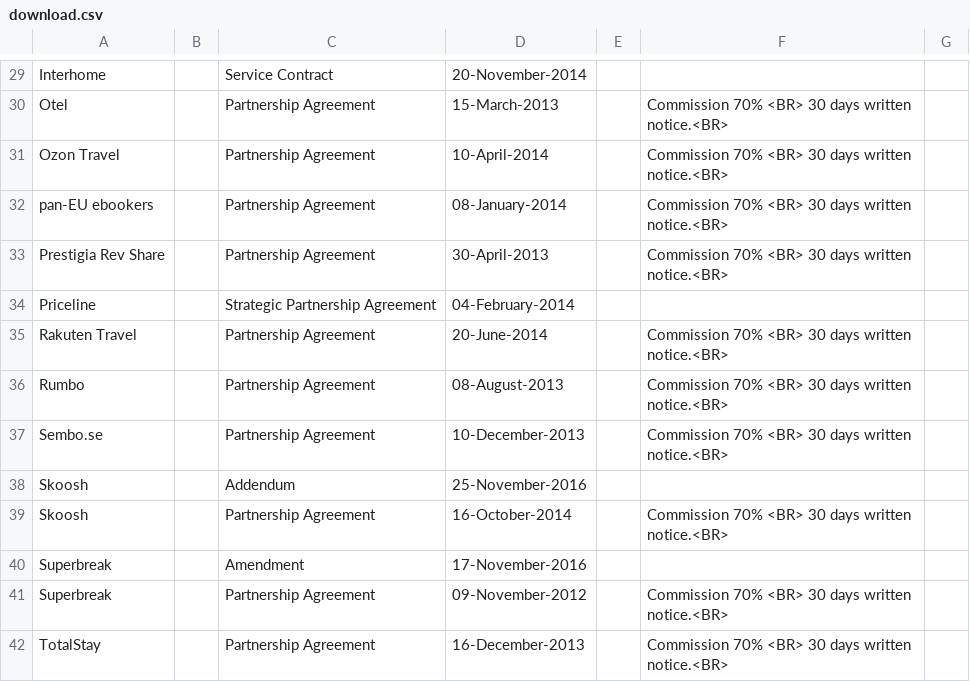
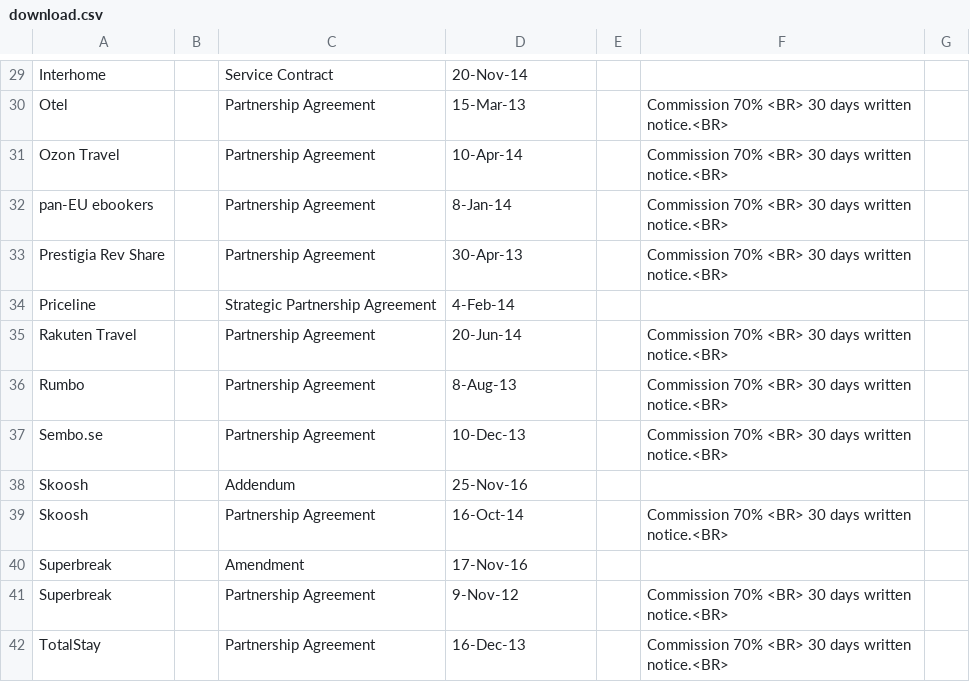
Before and after one commit to wangxianzhe015/tmp, a CSV file: data/places/download.csv, drawn as a sheet; only a part is shown, gaps mark what is left out; the diff covers the shown part only; the diff names each change by its address in the sheet, - before the commit and + after, or states it on an @@ line.

```diff
--- a/data/places/download.csv
+++ b/data/places/download.csv
-D29: 20-November-2014
+D29: 20-Nov-14
-D30: 15-March-2013
+D30: 15-Mar-13
-D31: 10-April-2014
+D31: 10-Apr-14
-D32: 08-January-2014
+D32: 8-Jan-14
-D33: 30-April-2013
+D33: 30-Apr-13
-D34: 04-February-2014
+D34: 4-Feb-14
-D35: 20-June-2014
+D35: 20-Jun-14
-D36: 08-August-2013
+D36: 8-Aug-13
-D37: 10-December-2013
+D37: 10-Dec-13
-D38: 25-November-2016
+D38: 25-Nov-16
-D39: 16-October-2014
+D39: 16-Oct-14
-D40: 17-November-2016
+D40: 17-Nov-16
-D41: 09-November-2012
+D41: 9-Nov-12
-D42: 16-December-2013
+D42: 16-Dec-13
```
Also changed, not shown: 89 edited cells elsewhere in this file, 7 other files.
